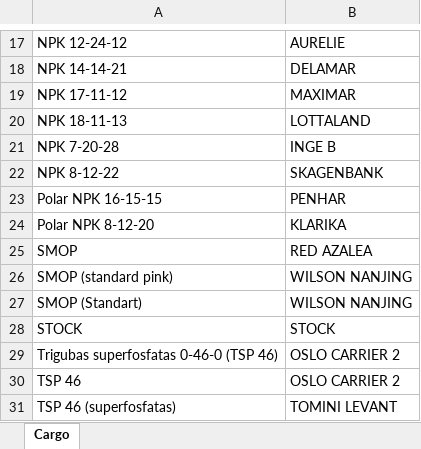
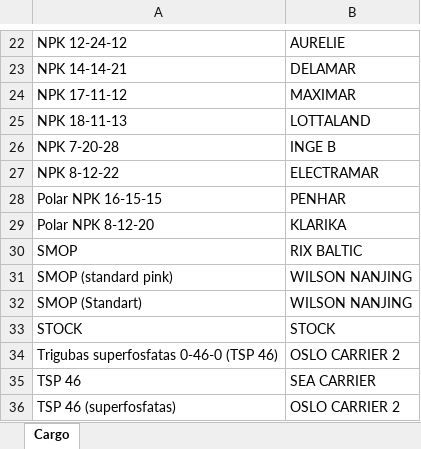
Before and after one commit to TheSkiv/BPAgent, an Excel workbook: config/cargo.xlsx, sheet Cargo, drawn as a sheet; only a part is shown, gaps mark what is left out; values as stored, in another font and other column widths than the file's, no borders; addresses are those after the commit; the diff covers the shown part only; the diff names each change by its address in the sheet, - before the commit and + after, or states it on an @@ line.

```diff
--- a/config/cargo.xlsx (sheet Cargo)
+++ b/config/cargo.xlsx (sheet Cargo)
-B27: SKAGENBANK
+B27: ELECTRAMAR
-B30: RED AZALEA
+B30: RIX BALTIC
-B35: OSLO CARRIER 2
+B35: SEA CARRIER
-B36: TOMINI LEVANT
+B36: OSLO CARRIER 2
```
Also changed, not shown: 5 added rows and 5 edited cells elsewhere in this sheet, 8 other files.
